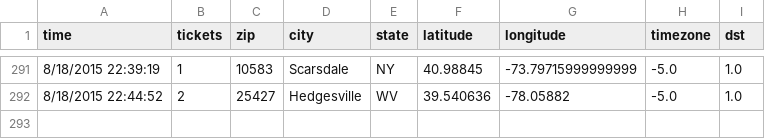
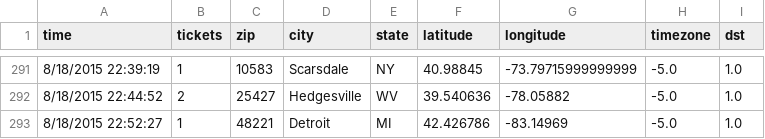
Before and after one commit to magnaball/magnaball.github.com, a CSV file: scripts/data/magnaball.csv, drawn as a sheet; only a part is shown, gaps mark what is left out.

```diff
--- a/scripts/data/magnaball.csv
+++ b/scripts/data/magnaball.csv
@@ -292 +292,2 @@ time,tickets,zip,city,state,latitude,longitude,timezone,dst
 8/18/2015 22:44:52,2,25427,Hedgesville,WV,39.540636,-78.05882,-5.0,1.0
+8/18/2015 22:52:27,1,48221,Detroit,MI,42.426786,-83.14969,-5.0,1.0
```
Also changed, not shown: 1 other file.
